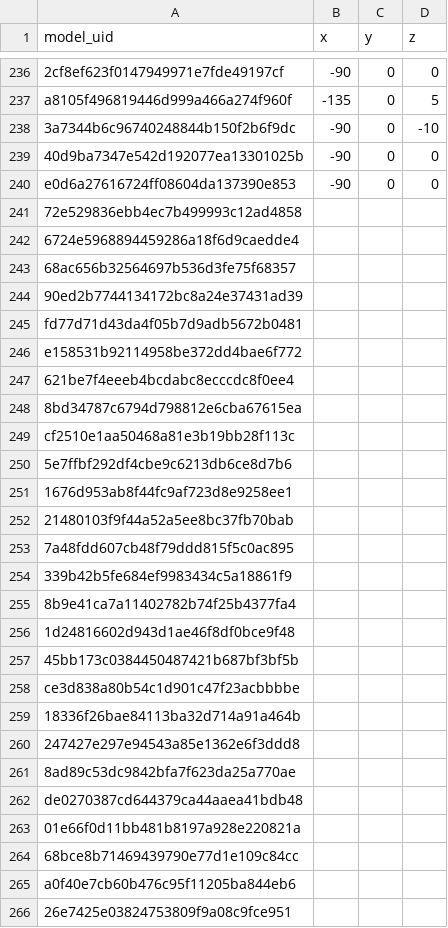
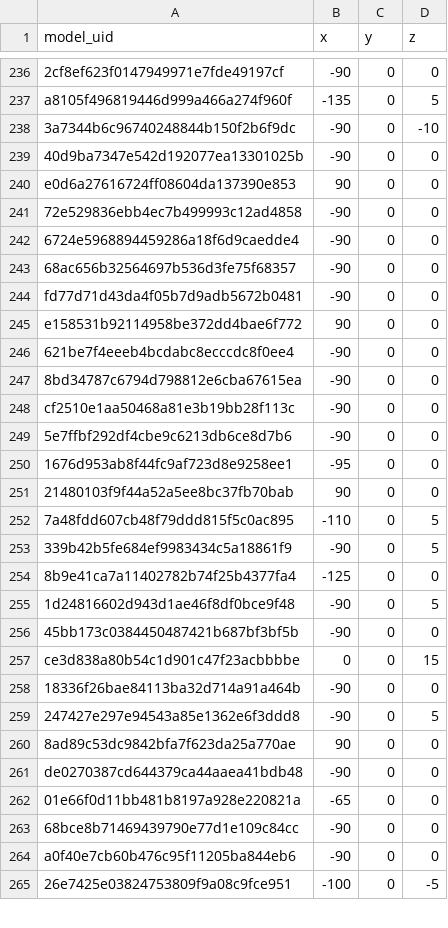
Before and after one commit to aot29/pottery_classifier, a CSV file: data/rotation.csv, drawn as a sheet; only a part is shown, gaps mark what is left out; the diff covers the shown part only.

```diff
--- a/data/rotation.csv
+++ b/data/rotation.csv
@@ -239,28 +239,27 @@ a8105f496819446d999a466a274f960f,-135,0,5
 40d9ba7347e542d192077ea13301025b,-90,0,0
-e0d6a27616724ff08604da137390e853,-90,0,0
-72e529836ebb4ec7b499993c12ad4858,,,
-6724e5968894459286a18f6d9caedde4,,,
-68ac656b32564697b536d3fe75f68357,,,
-90ed2b7744134172bc8a24e37431ad39,,,
-fd77d71d43da4f05b7d9adb5672b0481,,,
-e158531b92114958be372dd4bae6f772,,,
-621be7f4eeeb4bcdabc8ecccdc8f0ee4,,,
-8bd34787c6794d798812e6cba67615ea,,,
-cf2510e1aa50468a81e3b19bb28f113c,,,
-5e7ffbf292df4cbe9c6213db6ce8d7b6,,,
-1676d953ab8f44fc9af723d8e9258ee1,,,
-21480103f9f44a52a5ee8bc37fb70bab,,,
-7a48fdd607cb48f79ddd815f5c0ac895,,,
-339b42b5fe684ef9983434c5a18861f9,,,
-8b9e41ca7a11402782b74f25b4377fa4,,,
-1d24816602d943d1ae46f8df0bce9f48,,,
-45bb173c0384450487421b687bf3bf5b,,,
-ce3d838a80b54c1d901c47f23acbbbbe,,,
-18336f26bae84113ba32d714a91a464b,,,
-247427e297e94543a85e1362e6f3ddd8,,,
-8ad89c53dc9842bfa7f623da25a770ae,,,
-de0270387cd644379ca44aaea41bdb48,,,
-01e66f0d11bb481b8197a928e220821a,,,
-68bce8b71469439790e77d1e109c84cc,,,
-a0f40e7cb60b476c95f11205ba844eb6,,,
-26e7425e03824753809f9a08c9fce951,,,
+e0d6a27616724ff08604da137390e853,90,0,0
+72e529836ebb4ec7b499993c12ad4858,-90,0,0
+6724e5968894459286a18f6d9caedde4,-90,0,0
+68ac656b32564697b536d3fe75f68357,-90,0,0
+fd77d71d43da4f05b7d9adb5672b0481,-90,0,0
+e158531b92114958be372dd4bae6f772,90,0,0
+621be7f4eeeb4bcdabc8ecccdc8f0ee4,-90,0,0
+8bd34787c6794d798812e6cba67615ea,-90,0,0
+cf2510e1aa50468a81e3b19bb28f113c,-90,0,0
+5e7ffbf292df4cbe9c6213db6ce8d7b6,-90,0,0
+1676d953ab8f44fc9af723d8e9258ee1,-95,0,0
+21480103f9f44a52a5ee8bc37fb70bab,90,0,0
+7a48fdd607cb48f79ddd815f5c0ac895,-110,0,5
+339b42b5fe684ef9983434c5a18861f9,-90,0,5
+8b9e41ca7a11402782b74f25b4377fa4,-125,0,0
+1d24816602d943d1ae46f8df0bce9f48,-90,0,5
+45bb173c0384450487421b687bf3bf5b,-90,0,0
+ce3d838a80b54c1d901c47f23acbbbbe,0,0,15
+18336f26bae84113ba32d714a91a464b,-90,0,0
+247427e297e94543a85e1362e6f3ddd8,-90,0,5
+8ad89c53dc9842bfa7f623da25a770ae,90,0,0
+de0270387cd644379ca44aaea41bdb48,-90,0,0
+01e66f0d11bb481b8197a928e220821a,-65,0,0
+68bce8b71469439790e77d1e109c84cc,-90,0,0
+a0f40e7cb60b476c95f11205ba844eb6,-90,0,0
+26e7425e03824753809f9a08c9fce951,-100,0,-5
```
Also changed, not shown: 60 edited cells elsewhere in this file, 3 other files.
